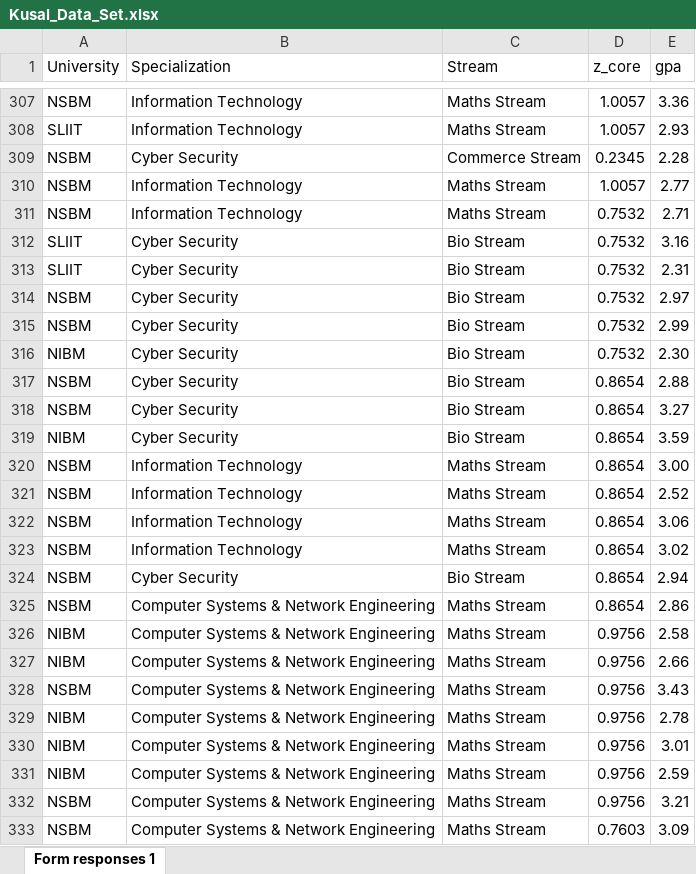
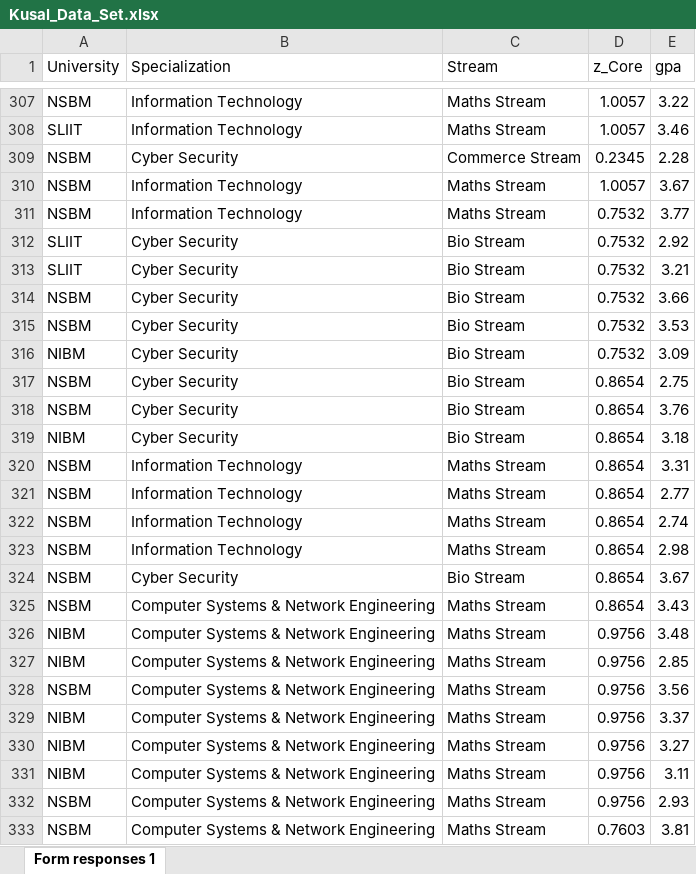
Before and after one commit to SamithaPrabath/course-finder, an Excel workbook: Kusal_Data_Set.xlsx, sheet Form responses 1, drawn as a sheet; only a part is shown, gaps mark what is left out; values as stored, in another font and other column widths than the file's, no borders; table styles not drawn; the diff covers the shown part only; the diff names each change by its address in the sheet, - before the commit and + after, or states it on an @@ line.

Commit message:
chore: z_core_gpa csv

```diff
--- a/Kusal_Data_Set.xlsx (sheet Form responses 1)
+++ b/Kusal_Data_Set.xlsx (sheet Form responses 1)
-D1: z_core
+D1: z_Core
-E307 (gpa): 3.36
+E307 (gpa): 3.22
-E308 (gpa): 2.93
+E308 (gpa): 3.46
-E310 (gpa): 2.77
+E310 (gpa): 3.67
-E311 (gpa): 2.71
+E311 (gpa): 3.77
-E312 (gpa): 3.16
+E312 (gpa): 2.92
-E313 (gpa): 2.31
+E313 (gpa): 3.21
-E314 (gpa): 2.97
+E314 (gpa): 3.66
-E315 (gpa): 2.99
+E315 (gpa): 3.53
-E316 (gpa): 2.30
+E316 (gpa): 3.09
-E317 (gpa): 2.88
+E317 (gpa): 2.75
-E318 (gpa): 3.27
+E318 (gpa): 3.76
-E319 (gpa): 3.59
+E319 (gpa): 3.18
-E320 (gpa): 3.00
+E320 (gpa): 3.31
-E321 (gpa): 2.52
+E321 (gpa): 2.77
-E322 (gpa): 3.06
+E322 (gpa): 2.74
-E323 (gpa): 3.02
+E323 (gpa): 2.98
-E324 (gpa): 2.94
+E324 (gpa): 3.67
-E325 (gpa): 2.86
+E325 (gpa): 3.43
-E326 (gpa): 2.58
+E326 (gpa): 3.48
-E327 (gpa): 2.66
+E327 (gpa): 2.85
-E328 (gpa): 3.43
+E328 (gpa): 3.56
-E329 (gpa): 2.78
+E329 (gpa): 3.37
-E330 (gpa): 3.01
+E330 (gpa): 3.27
-E331 (gpa): 2.59
+E331 (gpa): 3.11
-E332 (gpa): 3.21
+E332 (gpa): 2.93
-E333 (gpa): 3.09
+E333 (gpa): 3.81
```
Also changed, not shown: 11 added rows, 11 removed rows and 234 edited cells elsewhere in this sheet, formulas that keep their value, 1 other file.
